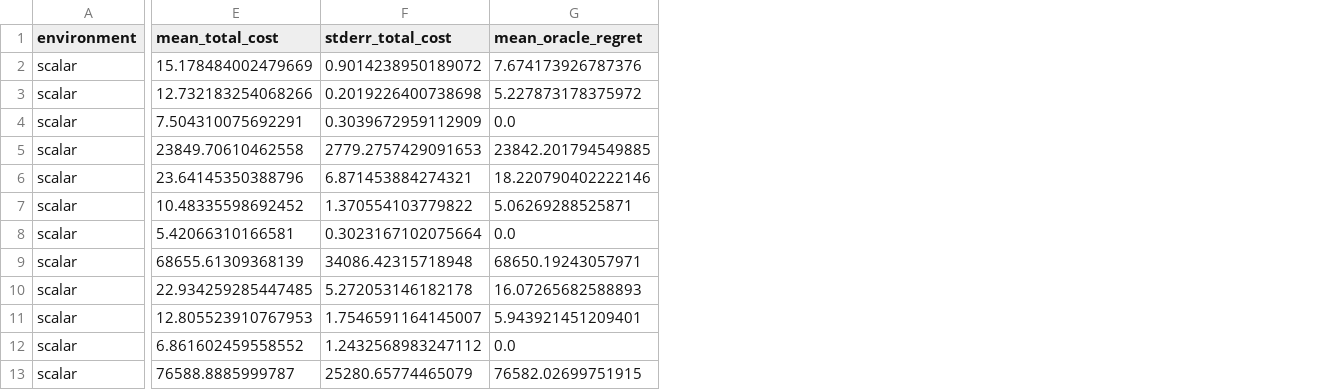
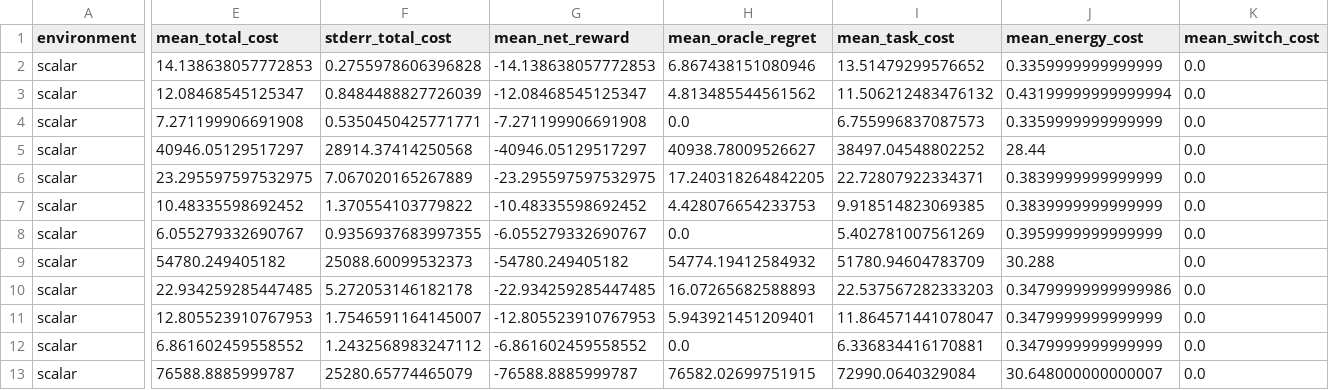
Before and after one commit to crushonyfg/DualCtrl, a CSV file: reports/tables/baseline_only_strict/official_raw/scalar_main_summary.csv, drawn as a sheet; only a part is shown, gaps mark what is left out; addresses are those after the commit; the diff covers the shown part only; the diff names each change by its address in the sheet, - before the commit and + after, or states it on an @@ line.

```diff
--- a/reports/tables/baseline_only_strict/official_raw/scalar_main_summary.csv
+++ b/reports/tables/baseline_only_strict/official_raw/scalar_main_summary.csv
+column G (mean_net_reward), rows 2-13: -14.138638057772853 | -12.08468545125347 | -7.271199906691908 | -40946.05129517297 | -23.295597597532975 | -10.48335598692452 | -6.055279332690767 | -54780.249405182 | -22.934259285447485 | -12.805523910767953 | -6.861602459558552 | -76588.8885999787
+column I (mean_task_cost), rows 2-13: 13.51479299576652 | 11.506212483476132 | 6.755996837087573 | 38497.04548802252 | 22.72807922334371 | 9.918514823069385 | 5.402781007561269 | 51780.94604783709 | 22.537567282333203 | 11.864571441078047 | 6.336834416170881 | 72990.0640329084
+column J (mean_energy_cost), rows 2-13: 0.3359999999999999 | 0.43199999999999994 | 0.3359999999999999 | 28.44 | 0.3839999999999999 | 0.3839999999999999 | 0.3959999999999999 | 30.288 | 0.34799999999999986 | 0.3479999999999999 | 0.3479999999999999 | 30.648000000000007
+column K (mean_switch_cost), rows 2-13: all 0.0
-E2 (mean_total_cost): 15.178484002479669
+E2 (mean_total_cost): 14.138638057772853
-F2 (stderr_total_cost): 0.9014238950189072
+F2 (stderr_total_cost): 0.2755978606396828
-H2 (mean_oracle_regret): 7.674173926787376
+H2 (mean_oracle_regret): 6.867438151080946
-E3 (mean_total_cost): 12.732183254068266
+E3 (mean_total_cost): 12.08468545125347
-F3 (stderr_total_cost): 0.2019226400738698
+F3 (stderr_total_cost): 0.8484488827726039
-H3 (mean_oracle_regret): 5.227873178375972
+H3 (mean_oracle_regret): 4.813485544561562
-E4 (mean_total_cost): 7.504310075692291
+E4 (mean_total_cost): 7.271199906691908
-F4 (stderr_total_cost): 0.3039672959112909
+F4 (stderr_total_cost): 0.5350450425771771
-E5 (mean_total_cost): 23849.70610462558
+E5 (mean_total_cost): 40946.05129517297
-F5 (stderr_total_cost): 2779.2757429091653
+F5 (stderr_total_cost): 28914.37414250568
-H5 (mean_oracle_regret): 23842.201794549885
+H5 (mean_oracle_regret): 40938.78009526627
-E6 (mean_total_cost): 23.64145350388796
+E6 (mean_total_cost): 23.295597597532975
-F6 (stderr_total_cost): 6.871453884274321
+F6 (stderr_total_cost): 7.067020165267889
-H6 (mean_oracle_regret): 18.220790402222146
+H6 (mean_oracle_regret): 17.240318264842205
-H7 (mean_oracle_regret): 5.06269288525871
+H7 (mean_oracle_regret): 4.428076654233753
-E8 (mean_total_cost): 5.42066310166581
+E8 (mean_total_cost): 6.055279332690767
-F8 (stderr_total_cost): 0.3023167102075664
+F8 (stderr_total_cost): 0.9356937683997355
-E9 (mean_total_cost): 68655.61309368139
+E9 (mean_total_cost): 54780.249405182
-F9 (stderr_total_cost): 34086.42315718948
+F9 (stderr_total_cost): 25088.60099532373
-H9 (mean_oracle_regret): 68650.19243057971
+H9 (mean_oracle_regret): 54774.19412584932
```
Also changed, not shown: 7 added columns and 18 edited cells elsewhere in this file, reports/tables/baseline_only_strict/cartpole_baseline_raw.csv, reports/tables/baseline_only_strict/cartpole_baseline_summary.csv, 49 other files.
